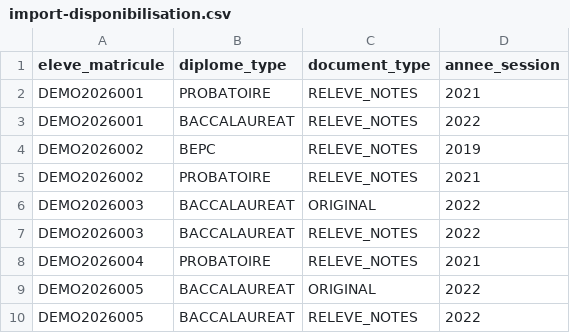
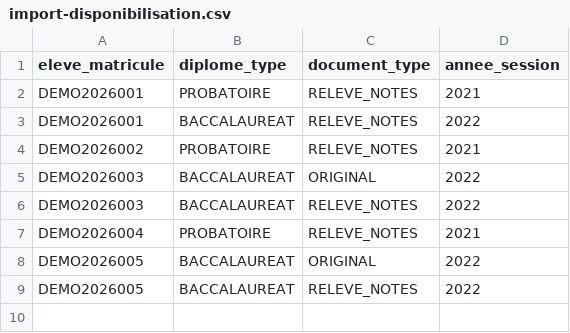
Before and after one commit to yoppanjikamf/application-demande-document-academique, a CSV file: docs/imports/centre/obc/import-disponibilisation.csv, drawn as a sheet; the diff names each change by its address in the sheet, - before the commit and + after, or states it on an @@ line.

```diff
--- a/docs/imports/centre/obc/import-disponibilisation.csv
+++ b/docs/imports/centre/obc/import-disponibilisation.csv
-row 4: DEMO2026002 | BEPC | RELEVE_NOTES | 2019
```
Also changed, not shown: 24 other files.
